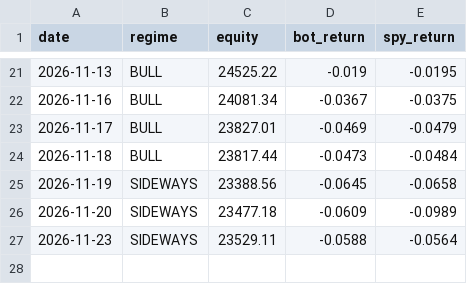
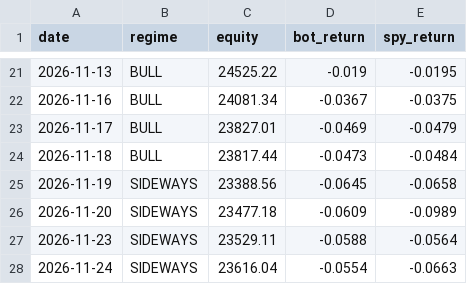
Before and after one commit to shubhamkumarsingh91-lgtm/AI-Paper-Trading-Bot, a CSV file: state/regime_scorecard.csv, drawn as a sheet; only a part is shown, gaps mark what is left out; the diff names each change by its address in the sheet, - before the commit and + after, or states it on an @@ line.

```diff
--- a/state/regime_scorecard.csv
+++ b/state/regime_scorecard.csv
+row 28: 2026-11-24 | SIDEWAYS | 23616.04 | -0.0554 | -0.0663
```
Also changed, not shown: state/regime_shadow_log.csv, 2 other files.
